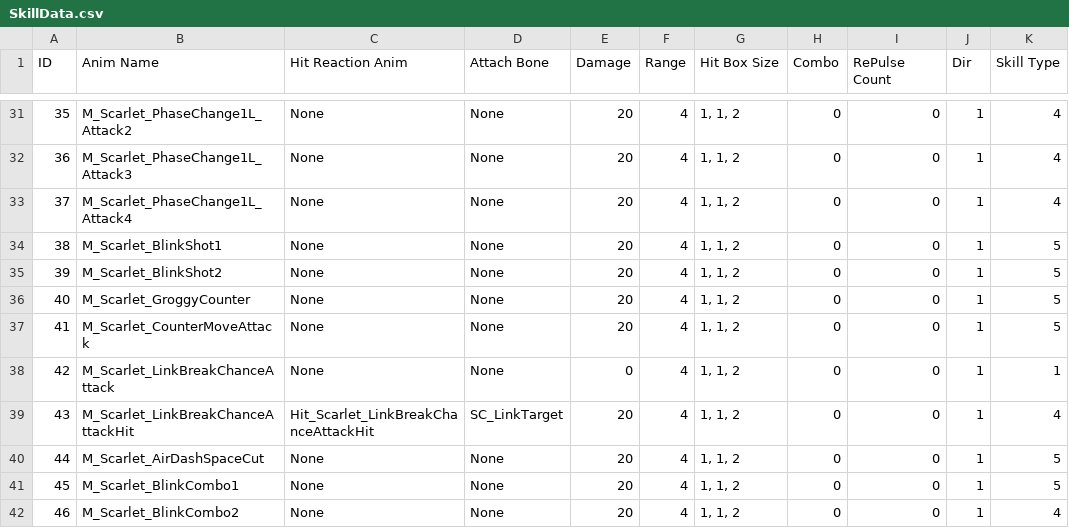
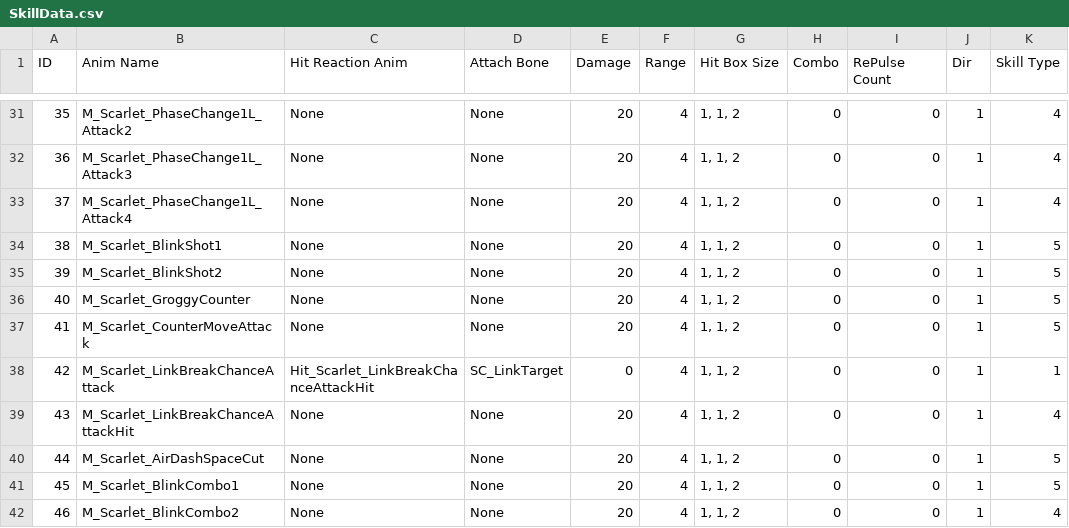
Before and after one commit to arthur12hjh/154Final_GameUnknown, a CSV file: Client/Bin/DataFiles/SkillData/SkillData.csv, drawn as a sheet; only a part is shown, gaps mark what is left out; the diff names each change by its address in the sheet, - before the commit and + after, or states it on an @@ line.

```diff
--- a/Client/Bin/DataFiles/SkillData/SkillData.csv
+++ b/Client/Bin/DataFiles/SkillData/SkillData.csv
-C38 (Hit Reaction Anim): None
+C38 (Hit Reaction Anim): Hit_Scarlet_LinkBreakChanceAttackHit
-D38 (Attach Bone): None
+D38 (Attach Bone): SC_LinkTarget
-C39 (Hit Reaction Anim): Hit_Scarlet_LinkBreakChanceAttackHit
+C39 (Hit Reaction Anim): None
-D39 (Attach Bone): SC_LinkTarget
+D39 (Attach Bone): None
```
Also changed, not shown: 9 other files.
